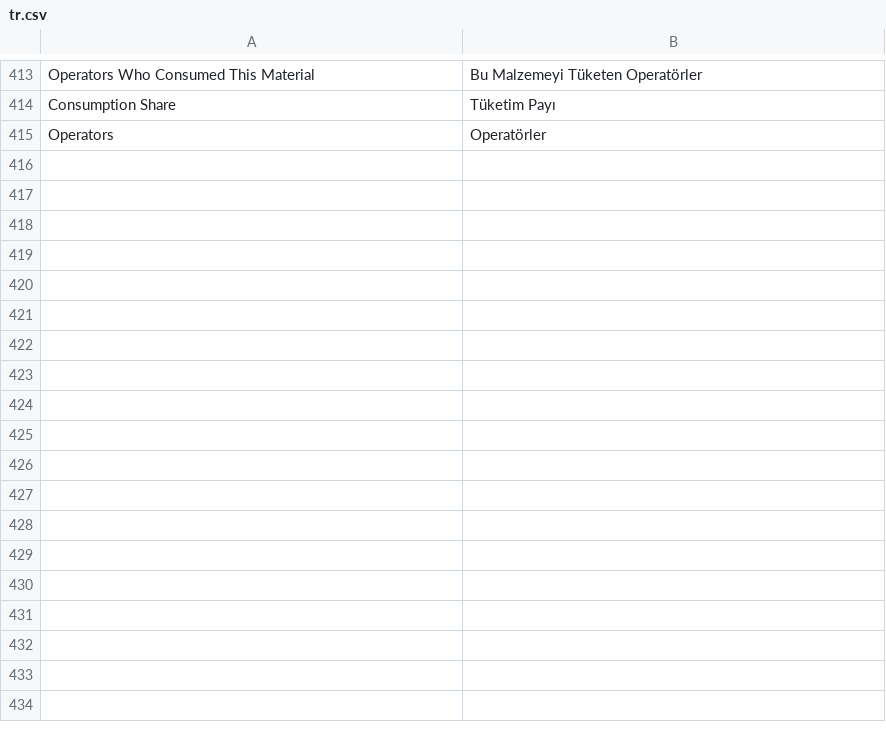
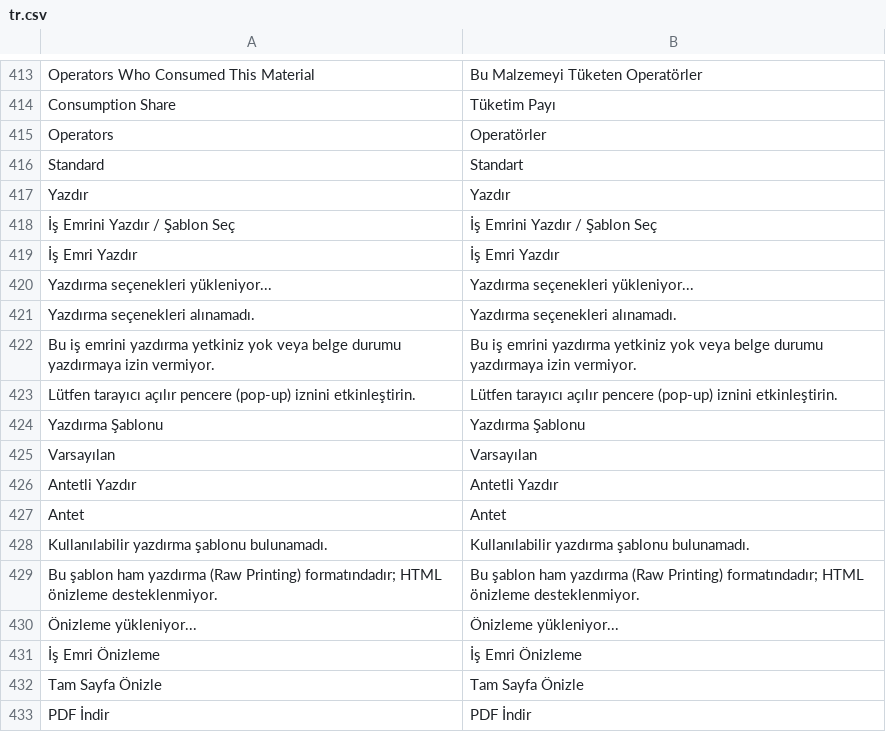
Before and after one commit to KTA-Endustri-Sistemleri/erpnextkta, a CSV file: erpnextkta/translations/tr.csv, drawn as a sheet; only a part is shown, gaps mark what is left out; the diff names each change by its address in the sheet, - before the commit and + after, or states it on an @@ line.

```diff
--- a/erpnextkta/translations/tr.csv
+++ b/erpnextkta/translations/tr.csv
+row 416: Standard | Standart
+row 417: Yazdır | Yazdır
+row 418: İş Emrini Yazdır / Şablon Seç | İş Emrini Yazdır / Şablon Seç
+row 419: İş Emri Yazdır | İş Emri Yazdır
+row 420: Yazdırma seçenekleri yükleniyor... | Yazdırma seçenekleri yükleniyor...
+row 421: Yazdırma seçenekleri alınamadı. | Yazdırma seçenekleri alınamadı.
+row 422: Bu iş emrini yazdırma yetkiniz yok veya belge durumu yazdırmaya izin vermiyor. | Bu iş emrini yazdırma yetkiniz yok veya belge durumu yazdırmaya izin vermiyor.
+row 423: Lütfen tarayıcı açılır pencere (pop-up) iznini etkinleştirin. | Lütfen tarayıcı açılır pencere (pop-up) iznini etkinleştirin.
+row 424: Yazdırma Şablonu | Yazdırma Şablonu
+row 425: Varsayılan | Varsayılan
+row 426: Antetli Yazdır | Antetli Yazdır
+row 427: Antet | Antet
+row 428: Kullanılabilir yazdırma şablonu bulunamadı. | Kullanılabilir yazdırma şablonu bulunamadı.
+row 429: Bu şablon ham yazdırma (Raw Printing) formatındadır; HTML önizleme desteklenmiyor. | Bu şablon ham yazdırma (Raw Printing) formatındadır; HTML önizleme desteklenmiyor.
+row 430: Önizleme yükleniyor... | Önizleme yükleniyor...
+row 431: İş Emri Önizleme | İş Emri Önizleme
+row 432: Tam Sayfa Önizle | Tam Sayfa Önizle
+row 433: PDF İndir | PDF İndir
```
Also changed, not shown: erpnextkta/translations/de.csv, erpnextkta/translations/en.csv, 11 other files.
